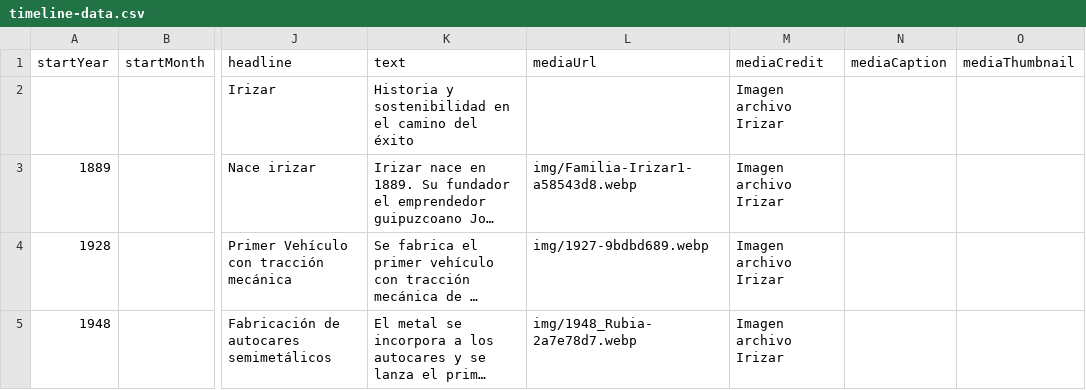
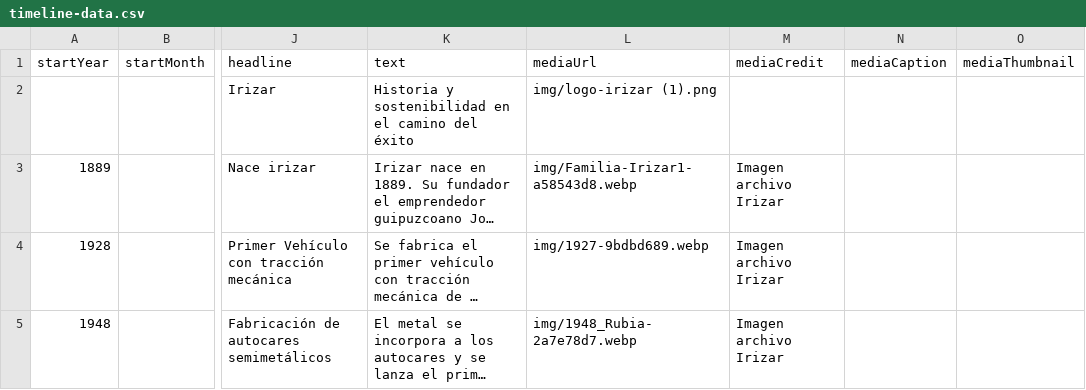
Before and after one commit to DeustoKom/PWEB24-cronologia, a CSV file: docs/grupo2/timeline-data.csv, drawn as a sheet; only a part is shown, gaps mark what is left out; long unchanged cells end in …; the diff names each change by its address in the sheet, - before the commit and + after, or states it on an @@ line.

Commit message:
Add files via upload

```diff
--- a/docs/grupo2/timeline-data.csv
+++ b/docs/grupo2/timeline-data.csv
-L2 (mediaUrl): (empty)
+L2 (mediaUrl): img/logo-irizar (1).png
-M2 (mediaCredit): Imagen archivo Irizar
+M2 (mediaCredit): (empty)
```
